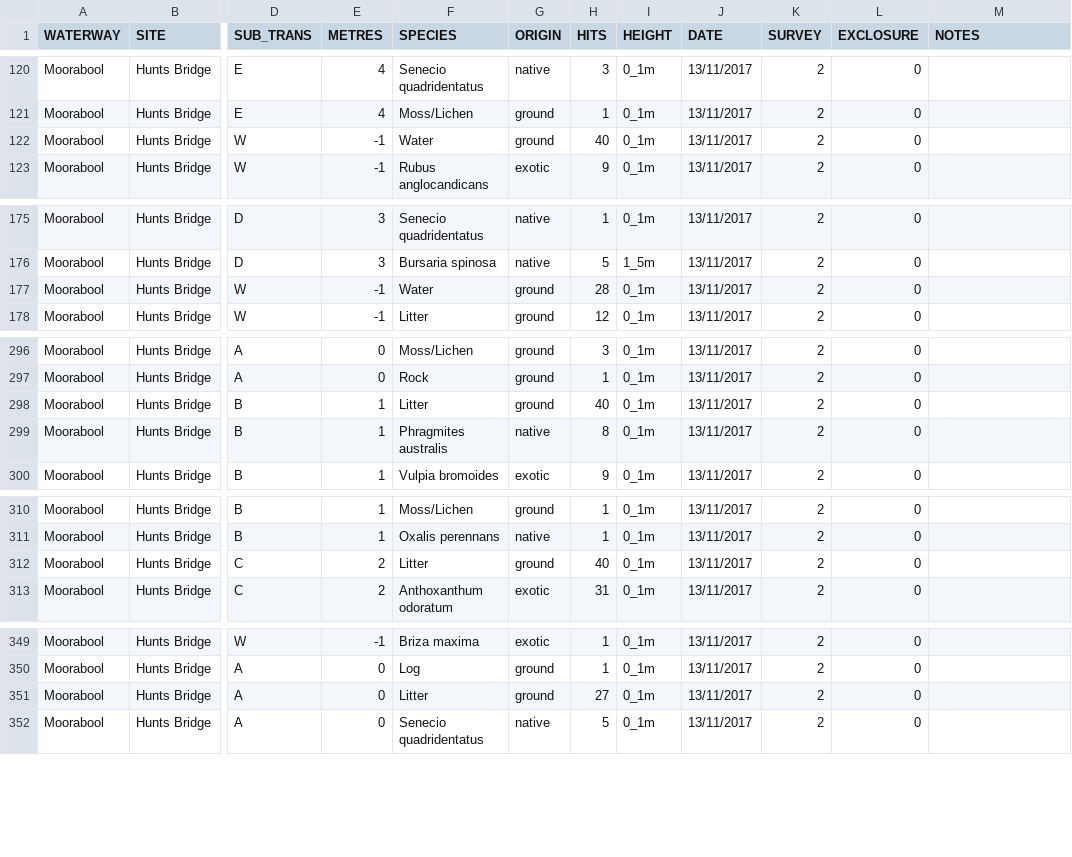
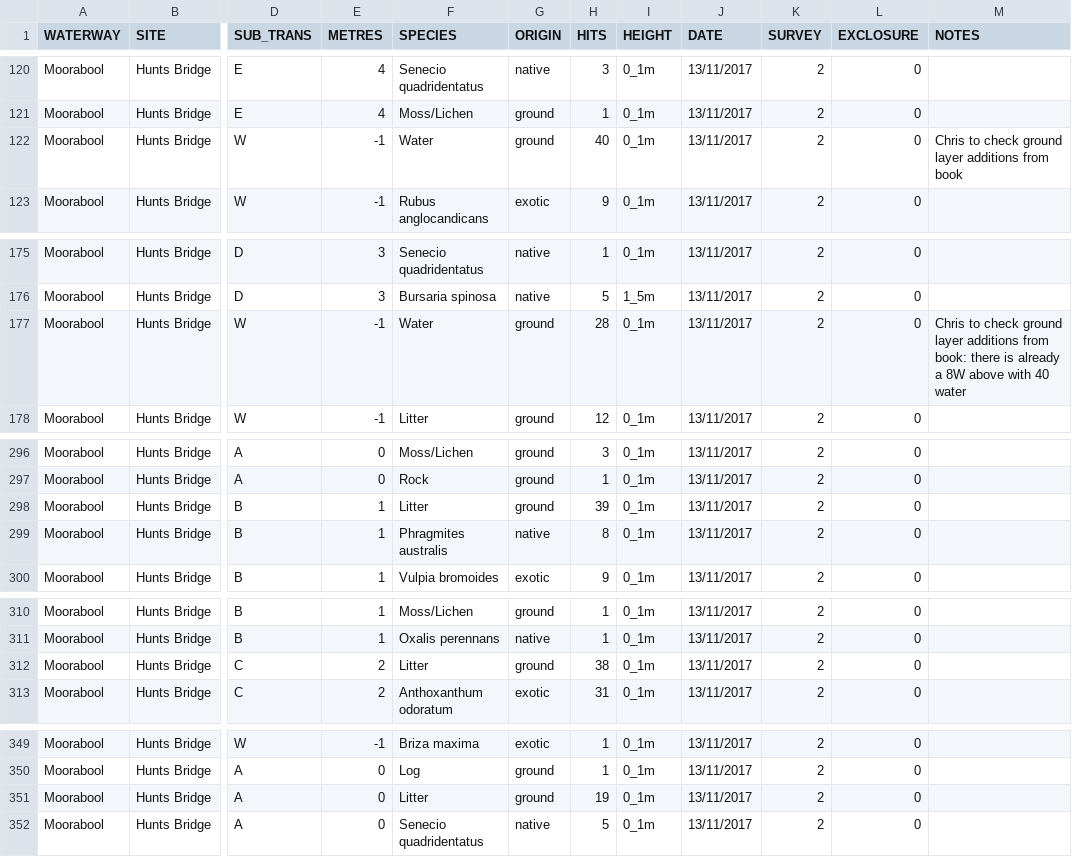
Before and after one commit to egouldo/VEFMAP_VEG_Stage6, a CSV file: data/raw_data/veg_data/VEFMAPS6_Moorabool_2017_2018_Final_Point.csv, drawn as a sheet; only a part is shown, gaps mark what is left out; the diff covers the shown part only; the diff names each change by its address in the sheet, - before the commit and + after, or states it on an @@ line.

Commit message:
Corrected error where ground layer > 40 Moorabool points #12

```diff
--- a/data/raw_data/veg_data/VEFMAPS6_Moorabool_2017_2018_Final_Point.csv
+++ b/data/raw_data/veg_data/VEFMAPS6_Moorabool_2017_2018_Final_Point.csv
-M122 (NOTES): (empty)
+M122 (NOTES): Chris to check ground layer additions from book
-M177 (NOTES): (empty)
+M177 (NOTES): Chris to check ground layer additions from book: there is already a 8W above with 40 water
-H298 (HITS): 40
+H298 (HITS): 39
-H312 (HITS): 40
+H312 (HITS): 38
-H351 (HITS): 27
+H351 (HITS): 19
```
Also changed, not shown: 32 edited cells elsewhere in this file.
